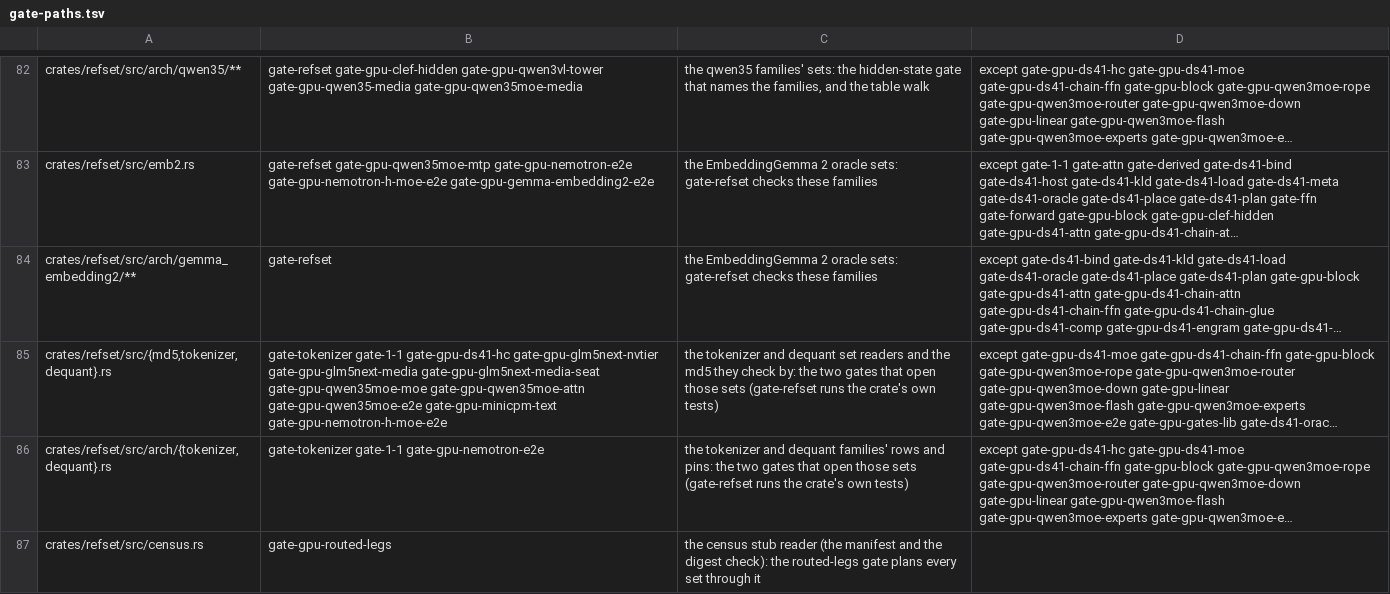
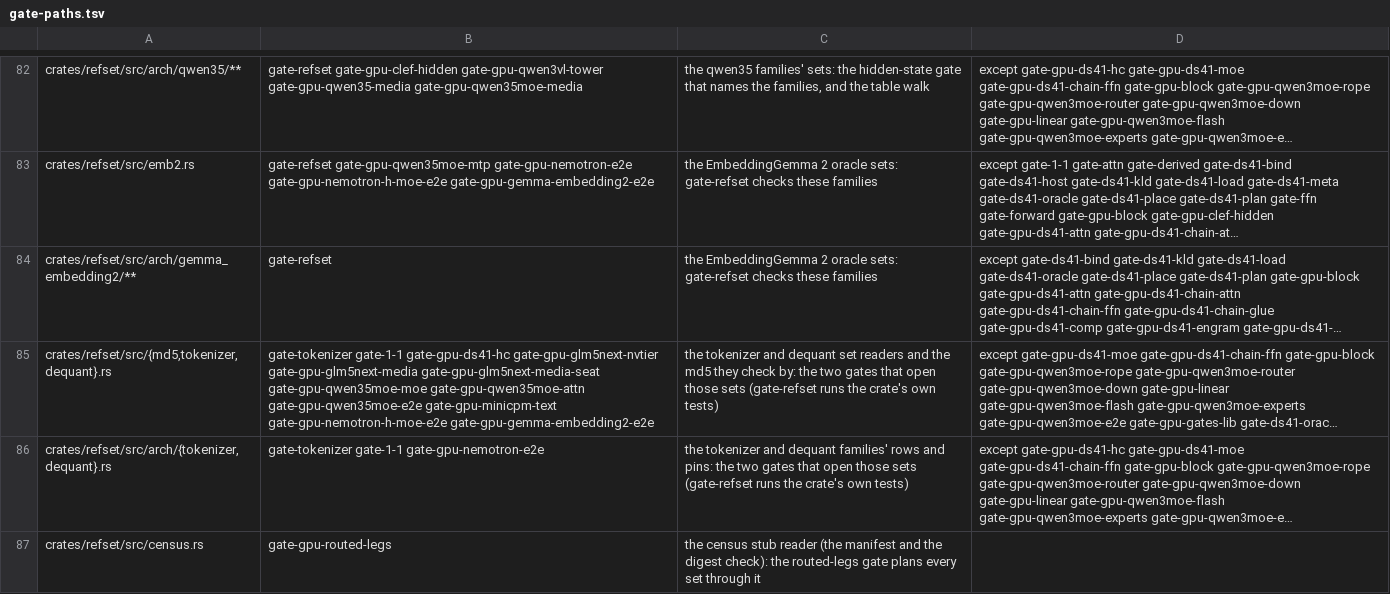
Before and after one commit to juliankang4/bloomery, a TSV file: tools/gate-paths.tsv, drawn as a sheet; only a part is shown, gaps mark what is left out; long unchanged cells end in …; the diff names each change by its address in the sheet, - before the commit and + after, or states it on an @@ line.

Commit message:
gpu-gates, refset, tools: gate_gemma_embedding2_e2e reads the sets through refset's family and reader, holds the window and both distances finite
The gate opens the card set and its CPU twin through
refset::arch::gemma_embedding2's TEXT and TEXT_CPU families and
Emb2Set::open (the set's kind, device and the model's path and sha256),
in place of its own copy of the family. It runs the file at refset's
MODEL, held to MODEL_SHA256 before the card, so --model goes; the case ids
come from the tokenizer oracle's gemma4 set, as the dumper reads them.
bloomery_levers::at_main runs first.

A row is within its band only when its distance and the twin's are both
finite: rel makes a NaN or a length mismatch infinite, and an infinite
twin made an infinite band. Every l_out line prints its twin distance. A
set with no case longer than a sliding layer's reach plus one fails by
name, since no row's keys would stop short of the input's ends. FLOOR's
comment is a PIN line with the distances it was set over.

```diff
--- a/tools/gate-paths.tsv
+++ b/tools/gate-paths.tsv
-B85: …gate-gpu-minicpm-text gate-gpu-nemotron-h-moe-e2e
+B85: …gate-gpu-minicpm-text gate-gpu-nemotron-h-moe-e2e gate-gpu-gemma-embedding2-e2e
```
Also changed, not shown: 4 other files.
